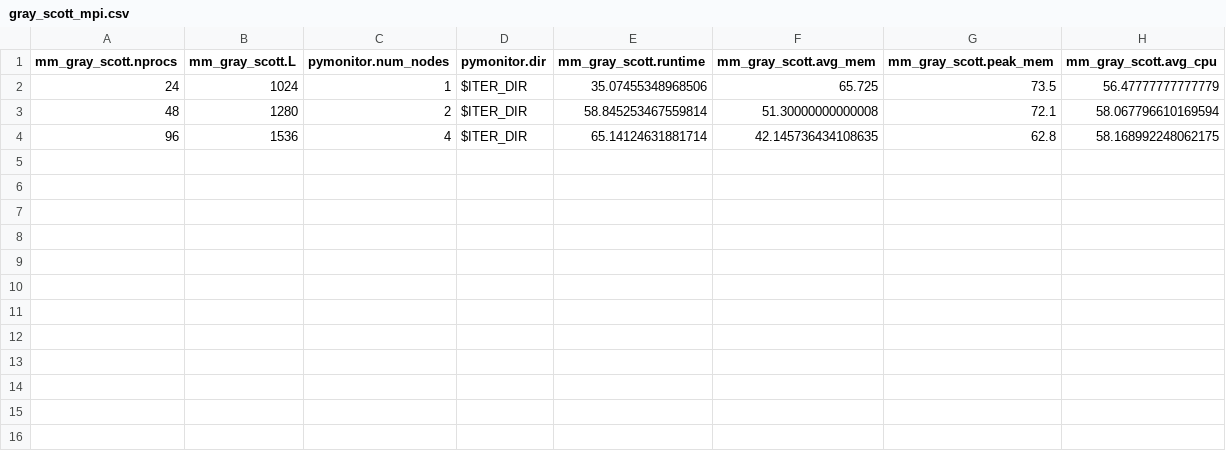
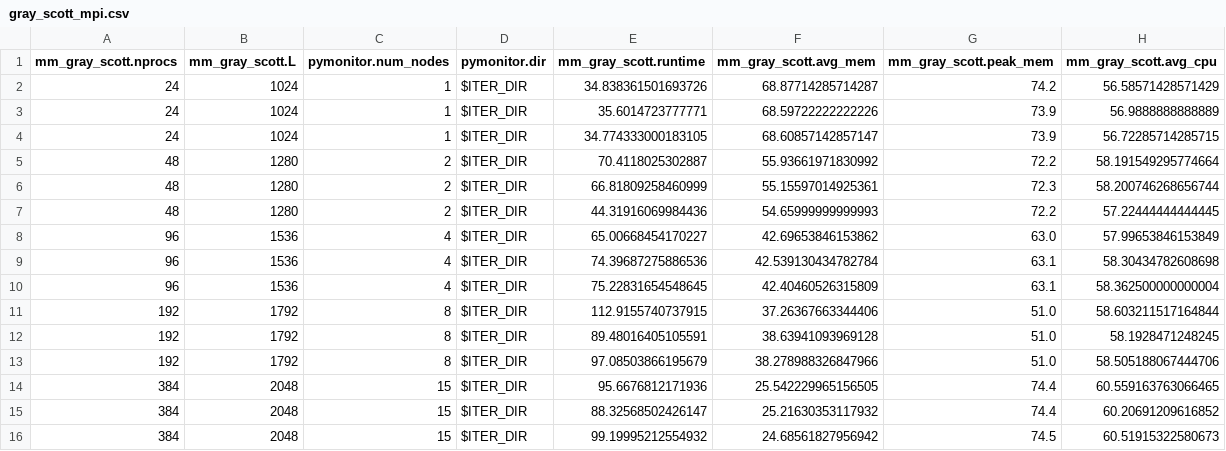
Before and after one commit to grc-iit/mega_mmap, a CSV file: analysis/csv/weak_scaling/gray_scott_mpi.csv, drawn as a sheet.

```diff
--- a/analysis/csv/weak_scaling/gray_scott_mpi.csv
+++ b/analysis/csv/weak_scaling/gray_scott_mpi.csv
@@ -1,4 +1,16 @@
 mm_gray_scott.nprocs,mm_gray_scott.L,pymonitor.num_nodes,pymonitor.dir,mm_gray_scott.runtime,mm_gray_scott.avg_mem,mm_gray_scott.peak_mem,mm_gray_scott.avg_cpu
-24,1024,1,$ITER_DIR,35.07455348968506,65.725,73.5,56.47777777777779
-48,1280,2,$ITER_DIR,58.845253467559814,51.30000000000008,72.1,58.067796610169594
-96,1536,4,$ITER_DIR,65.14124631881714,42.145736434108635,62.8,58.168992248062175
+24,1024,1,$ITER_DIR,34.838361501693726,68.87714285714287,74.2,56.58571428571429
+24,1024,1,$ITER_DIR,35.6014723777771,68.59722222222226,73.9,56.9888888888889
+24,1024,1,$ITER_DIR,34.774333000183105,68.60857142857147,73.9,56.72285714285715
+48,1280,2,$ITER_DIR,70.4118025302887,55.93661971830992,72.2,58.191549295774664
+48,1280,2,$ITER_DIR,66.81809258460999,55.15597014925361,72.3,58.200746268656744
+48,1280,2,$ITER_DIR,44.31916069984436,54.65999999999993,72.2,57.22444444444445
+96,1536,4,$ITER_DIR,65.00668454170227,42.69653846153862,63.0,57.99653846153849
+96,1536,4,$ITER_DIR,74.39687275886536,42.539130434782784,63.1,58.30434782608698
+96,1536,4,$ITER_DIR,75.22831654548645,42.40460526315809,63.1,58.362500000000004
+192,1792,8,$ITER_DIR,112.9155740737915,37.26367663344406,51.0,58.603211517164844
+192,1792,8,$ITER_DIR,89.48016405105591,38.63941093969128,51.0,58.1928471248245
+192,1792,8,$ITER_DIR,97.08503866195679,38.278988326847966,51.0,58.505188067444706
+384,2048,15,$ITER_DIR,95.6676812171936,25.542229965156505,74.4,60.559163763066465
+384,2048,15,$ITER_DIR,88.32568502426147,25.21630353117932,74.4,60.20691209616852
+384,2048,15,$ITER_DIR,99.19995212554932,24.68561827956942,74.5,60.51915322580673
```
Also changed, not shown: 2 other files.
